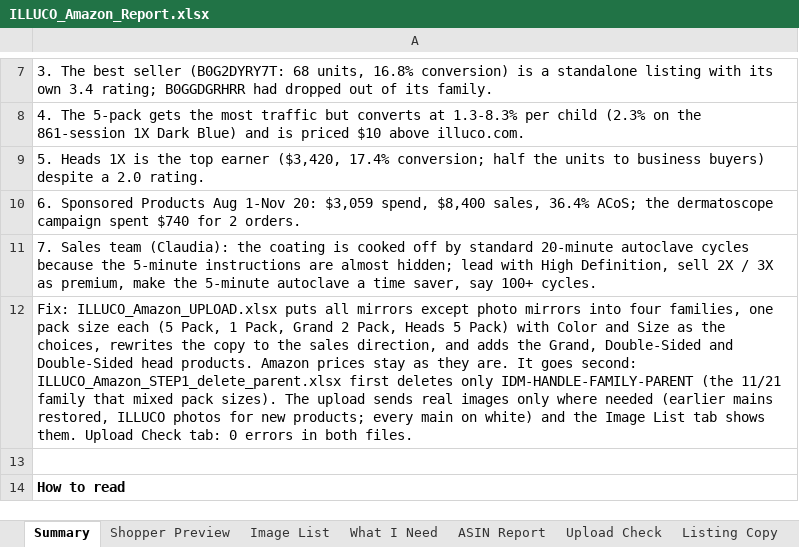
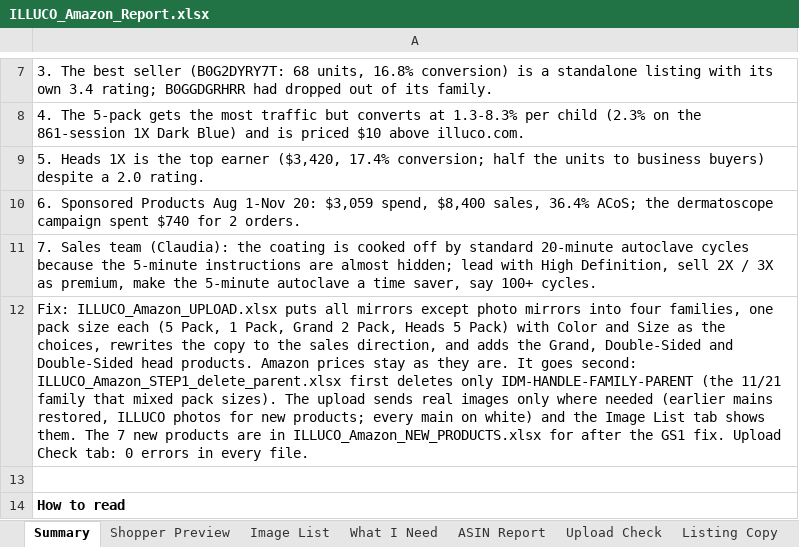
Before and after one commit to ck92-commits/ILLUCO-AMAZON, an Excel workbook: ILLUCO_Amazon_Report.xlsx, sheet Summary, drawn as a sheet; only a part is shown, gaps mark what is left out; values as stored, in another font and other column widths than the file's, no borders; the diff names each change by its address in the sheet, - before the commit and + after, or states it on an @@ line.

```diff
--- a/ILLUCO_Amazon_Report.xlsx (sheet Summary)
+++ b/ILLUCO_Amazon_Report.xlsx (sheet Summary)
-A12: …shows them. Upload Check tab: 0 errors in both files.
+A12: …shows them. The 7 new products are in ILLUCO_Amazon_NEW_PRODUCTS.xlsx for after the GS1 fix. Upload Check tab: 0 errors in every file.
```
Also changed, not shown: sheet Upload Check, sheet What I Need, ILLUCO_SKU_Images.xlsx, 9 other files.
